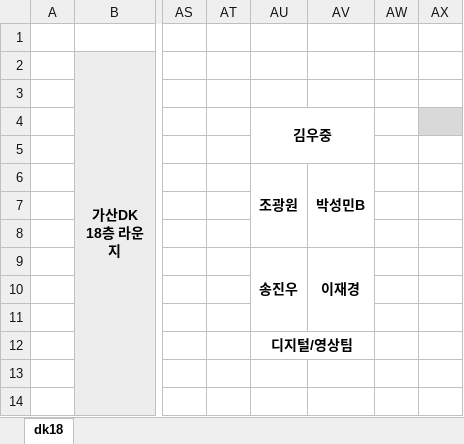
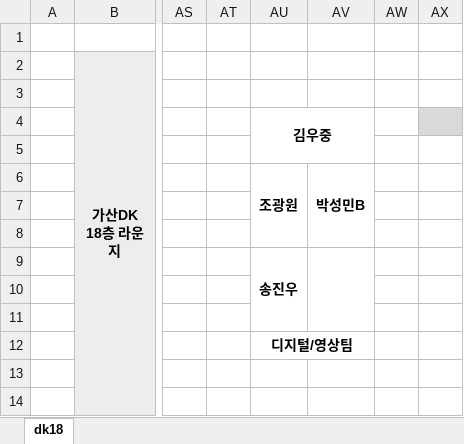
Before and after one commit to Cowave-Office/office-map, an Excel workbook: dk18.xlsx, sheet dk18, drawn as a sheet; only a part is shown, gaps mark what is left out; values as stored, in another font and other column widths than the file's, no borders; the diff names each change by its address in the sheet, - before the commit and + after, or states it on an @@ line.

Commit message:
Add files via upload

```diff
--- a/dk18.xlsx (sheet dk18)
+++ b/dk18.xlsx (sheet dk18)
-AV9: 이재경
+AV9: (empty)
```
